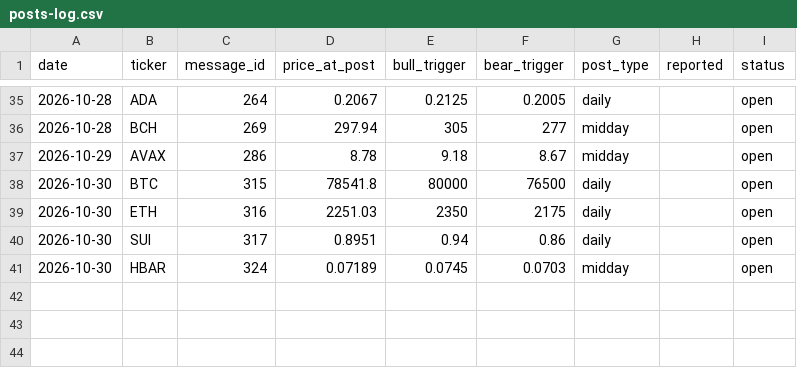
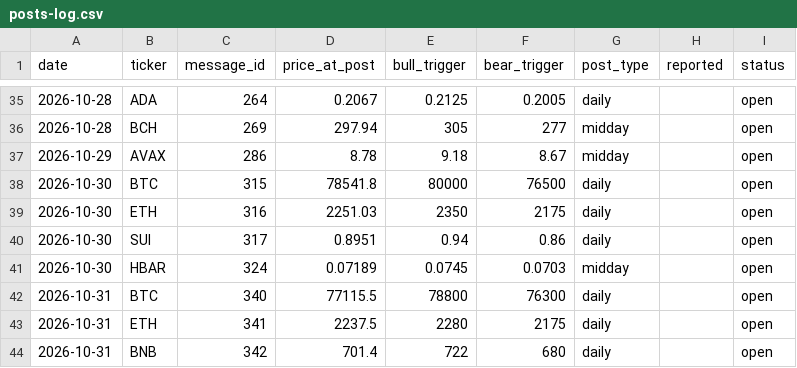
Before and after one commit to mrmarketcap/mr-marketcap-media, a CSV file: posts-log.csv, drawn as a sheet; only a part is shown, gaps mark what is left out; the diff names each change by its address in the sheet, - before the commit and + after, or states it on an @@ line.

```diff
--- a/posts-log.csv
+++ b/posts-log.csv
+row 42: 2026-10-31 | BTC | 340 | 77115.5 | 78800 | 76300 | daily |  | open
+row 43: 2026-10-31 | ETH | 341 | 2237.5 | 2280 | 2175 | daily |  | open
+row 44: 2026-10-31 | BNB | 342 | 701.4 | 722 | 680 | daily |  | open
```
